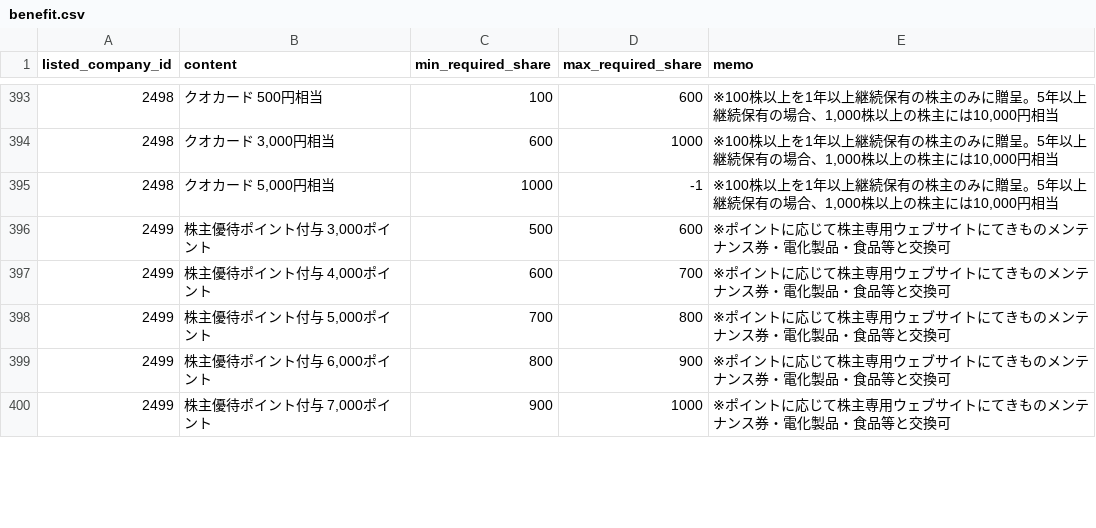
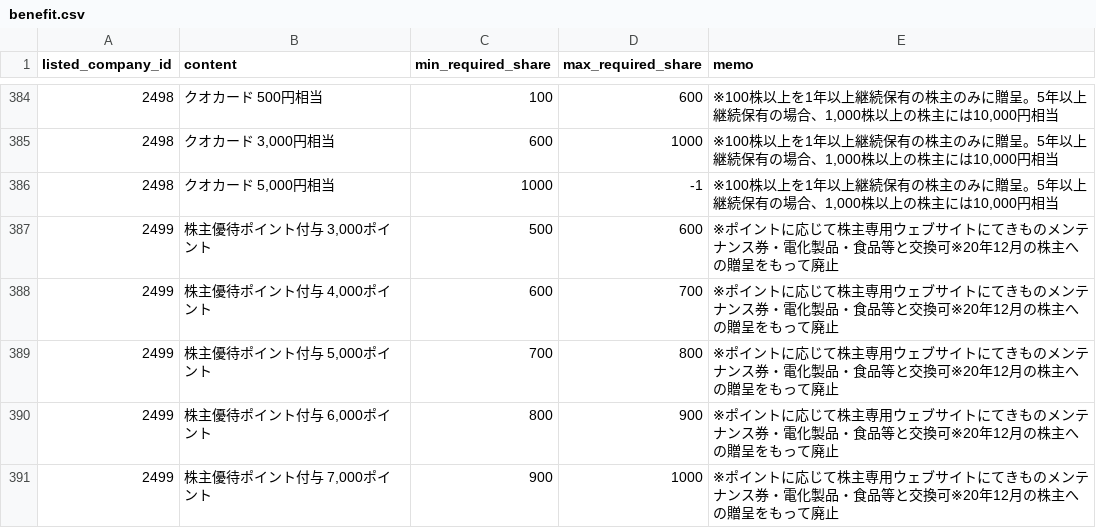
Before and after one commit to otomarukanta/stocks-benefit-checker, a CSV file: data/raw/benefit.csv, drawn as a sheet; only a part is shown, gaps mark what is left out; the diff covers the shown part only.

```diff
--- a/data/raw/benefit.csv
+++ b/data/raw/benefit.csv
@@ -395,6 +386,6 @@ listed_company_id,content,min_required_share,max_required_share,memo
 2498,"クオカード 5,000円相当",1000,-1,"※100株以上を1年以上継続保有の株主のみに贈呈。5年以上継続保有の場合、1,000株以上の株主には10,000円相当"
-2499,"株主優待ポイント付与 3,000ポイント",500,600,※ポイントに応じて株主専用ウェブサイトにてきものメンテナンス券・電化製品・食品等と交換可
-2499,"株主優待ポイント付与 4,000ポイント",600,700,※ポイントに応じて株主専用ウェブサイトにてきものメンテナンス券・電化製品・食品等と交換可
-2499,"株主優待ポイント付与 5,000ポイント",700,800,※ポイントに応じて株主専用ウェブサイトにてきものメンテナンス券・電化製品・食品等と交換可
-2499,"株主優待ポイント付与 6,000ポイント",800,900,※ポイントに応じて株主専用ウェブサイトにてきものメンテナンス券・電化製品・食品等と交換可
-2499,"株主優待ポイント付与 7,000ポイント",900,1000,※ポイントに応じて株主専用ウェブサイトにてきものメンテナンス券・電化製品・食品等と交換可
+2499,"株主優待ポイント付与 3,000ポイント",500,600,※ポイントに応じて株主専用ウェブサイトにてきものメンテナンス券・電化製品・食品等と交換可※20年12月の株主への贈呈をもって廃止
+2499,"株主優待ポイント付与 4,000ポイント",600,700,※ポイントに応じて株主専用ウェブサイトにてきものメンテナンス券・電化製品・食品等と交換可※20年12月の株主への贈呈をもって廃止
+2499,"株主優待ポイント付与 5,000ポイント",700,800,※ポイントに応じて株主専用ウェブサイトにてきものメンテナンス券・電化製品・食品等と交換可※20年12月の株主への贈呈をもって廃止
+2499,"株主優待ポイント付与 6,000ポイント",800,900,※ポイントに応じて株主専用ウェブサイトにてきものメンテナンス券・電化製品・食品等と交換可※20年12月の株主への贈呈をもって廃止
+2499,"株主優待ポイント付与 7,000ポイント",900,1000,※ポイントに応じて株主専用ウェブサイトにてきものメンテナンス券・電化製品・食品等と交換可※20年12月の株主への贈呈をもって廃止
```
Also changed, not shown: 9 added rows, 13 removed rows and 42 edited cells elsewhere in this file, data/raw/listed_company.csv, data/raw/record_date.csv.
